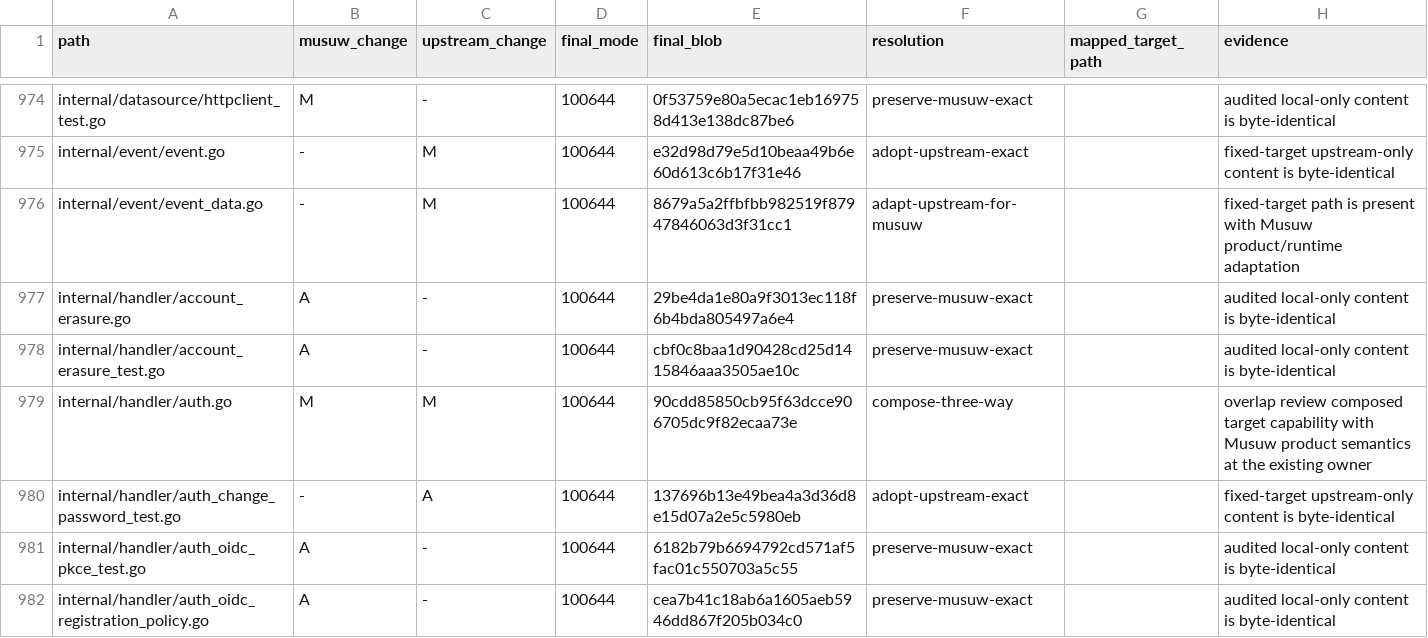
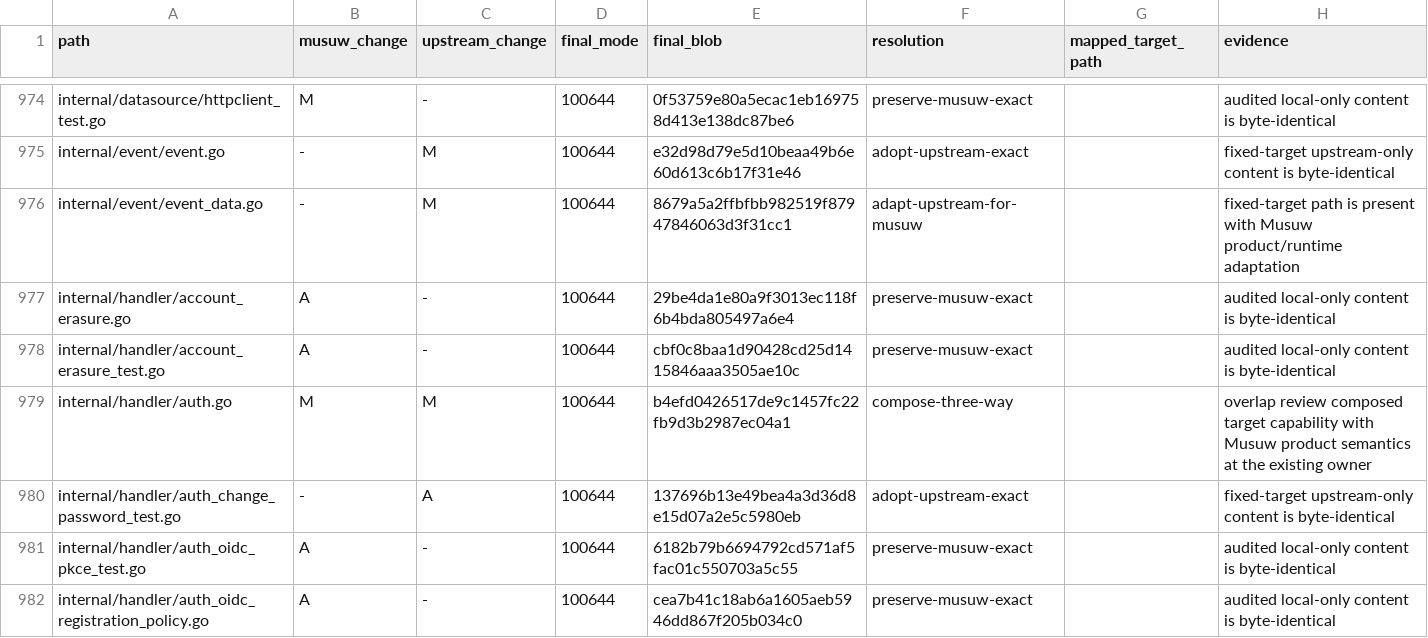
Before and after one commit to estromeglovettgen-coder/musuw, a TSV file: third_party/weknora/upgrades/81142df/resolution-ledger.tsv, drawn as a sheet; only a part is shown, gaps mark what is left out.

```diff
--- a/third_party/weknora/upgrades/81142df/resolution-ledger.tsv
+++ b/third_party/weknora/upgrades/81142df/resolution-ledger.tsv
@@ -978,3 +978,3 @@ internal/handler/account_erasure.go	A	-	100644	29be4da1e80a9f3013ec118f6b4bda805
 internal/handler/account_erasure_test.go	A	-	100644	cbf0c8baa1d90428cd25d1415846aaa3505ae10c	preserve-musuw-exact		audited local-only content is byte-identical
-internal/handler/auth.go	M	M	100644	90cdd85850cb95f63dcce906705dc9f82ecaa73e	compose-three-way		overlap review composed target capability with Musuw product semantics at the existing owner
+internal/handler/auth.go	M	M	100644	b4efd0426517de9c1457fc22fb9d3b2987ec04a1	compose-three-way		overlap review composed target capability with Musuw product semantics at the existing owner
 internal/handler/auth_change_password_test.go	-	A	100644	137696b13e49bea4a3d36d8e15d07a2e5c5980eb	adopt-upstream-exact		fixed-target upstream-only content is byte-identical
```
Also changed, not shown: 8 other files.
